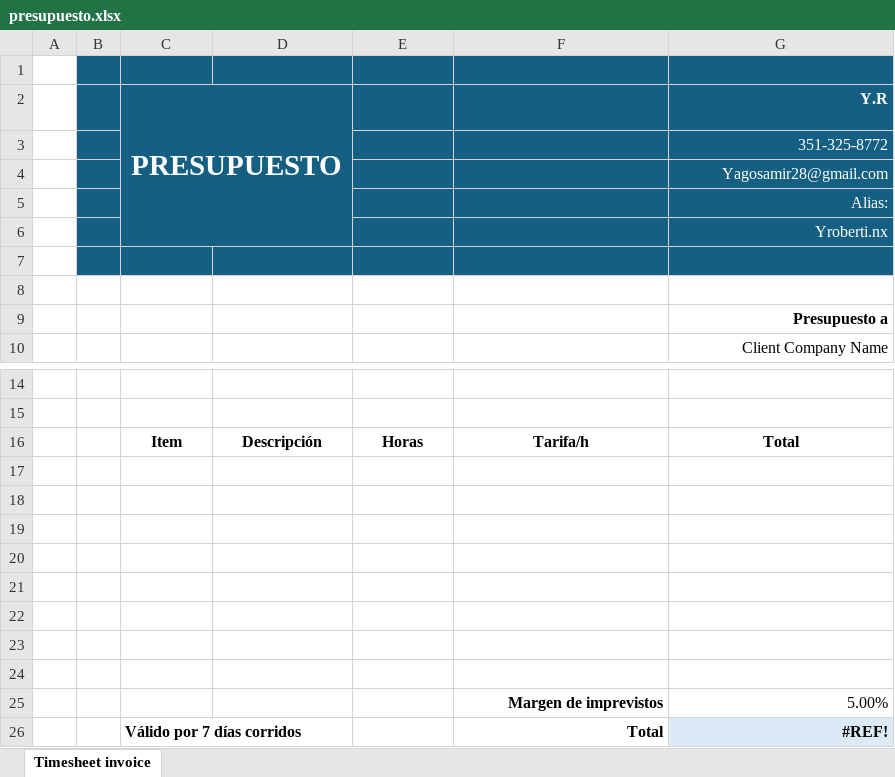
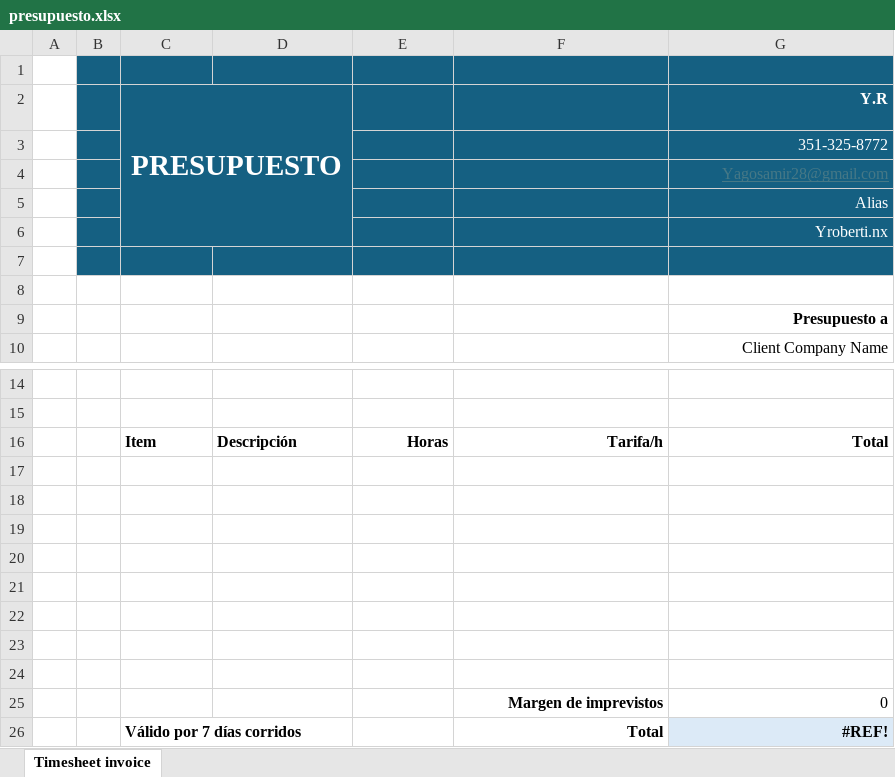
Before and after one commit to rob-corp/rob-corp.github.io, an Excel workbook: presupuesto.xlsx, sheet Timesheet invoice, drawn as a sheet; only a part is shown, gaps mark what is left out; values as stored, in another font and other column widths than the file's, no borders; table styles not drawn; the diff names each change by its address in the sheet, - before the commit and + after, or states it on an @@ line.

Commit message:
Update presupuesto.xlsx

```diff
--- a/presupuesto.xlsx (sheet Timesheet invoice)
+++ b/presupuesto.xlsx (sheet Timesheet invoice)
@@ G4 underline: off → on, text colour: #FFFFFF → #467886 @@
-G5 (Y.R): Alias:
+G5 (Y.R): Alias
-C16:D16 alignment: center
+C16:D16 alignment: left
-E16:G16 alignment: center
+E16:G16 alignment: right
-G25 (Y.R): 5.00%
+G25 (Y.R): 0
```
Also changed, not shown: formulas that keep their value.
